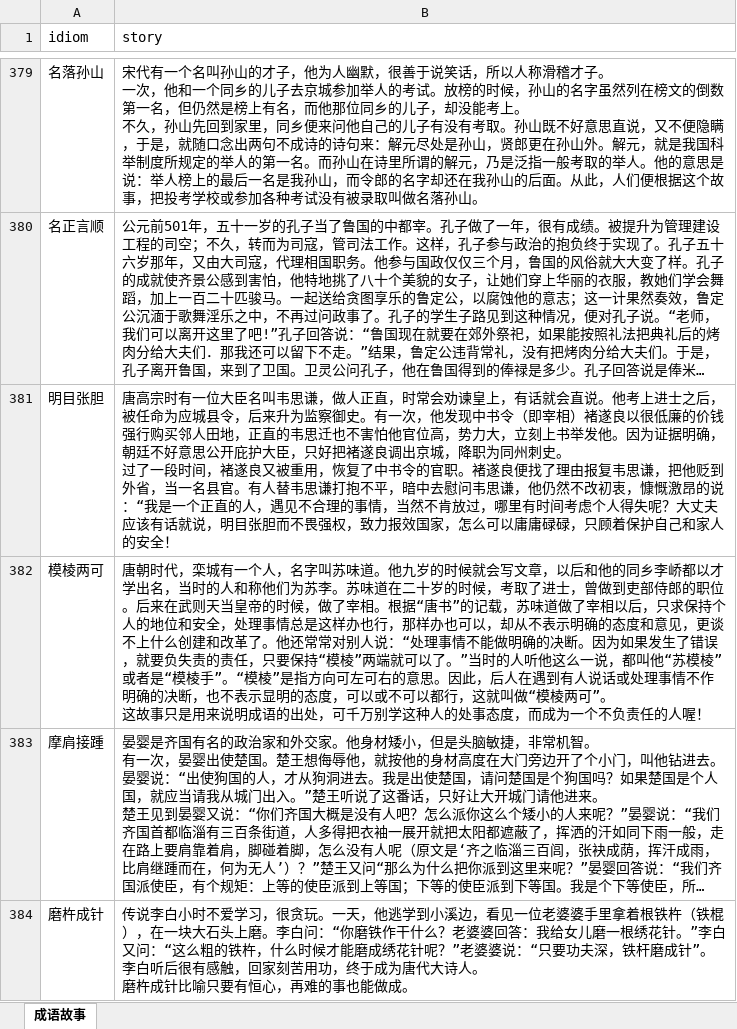
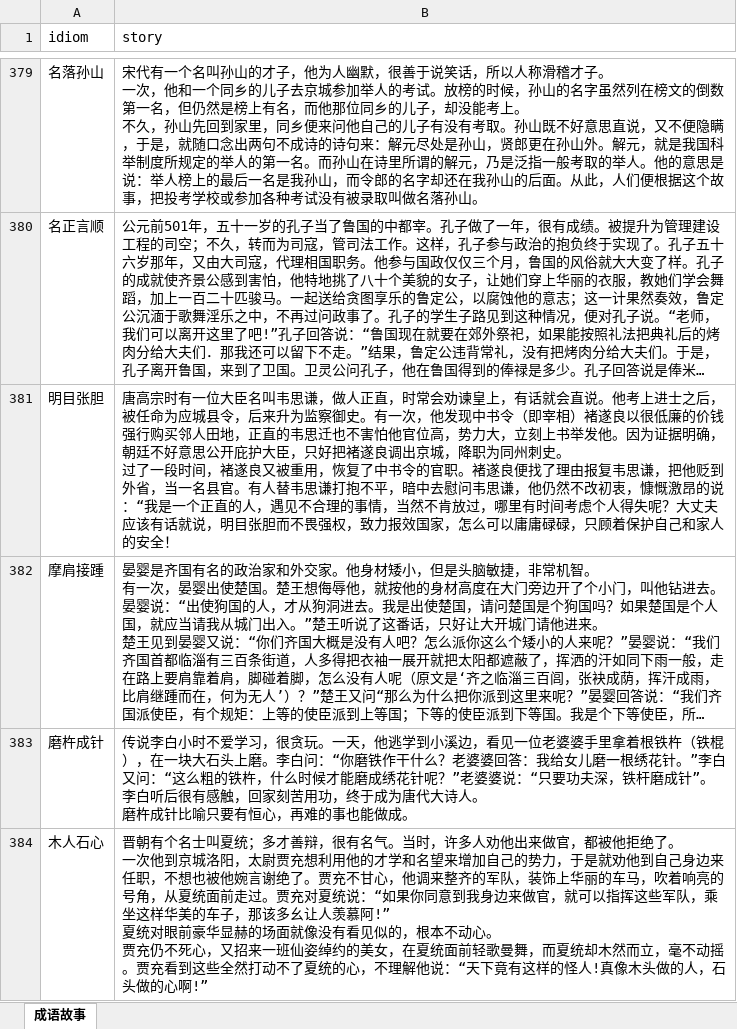
Before and after one commit to shaonian51max/idiom, an Excel workbook: 成语故事.xlsx, sheet 成语故事, drawn as a sheet; only a part is shown, gaps mark what is left out; the shorter side is filled out with more unchanged rows; long unchanged cells end in …; values as stored, in another font and other column widths than the file's, no borders; ↵ is a line break in a cell; the diff covers the shown part only; the diff names each change by its address in the sheet, - before the commit and + after, or states it on an @@ line.

```diff
--- a/成语故事.xlsx (sheet 成语故事)
+++ b/成语故事.xlsx (sheet 成语故事)
-row 382: 模棱两可 | 唐朝时代，栾城有一个人，名字叫苏味道。他九岁的时候就会写文章，以后和他的同乡李峤都以才学出名，当时的人和称他们为苏李。苏味道在二十岁的时候，考取了进士，曾做到吏部侍郎的职位。后来在武则天当皇帝的时候，做了宰相。根据“唐书”的记载，苏味道做了宰相以后，只求保持个人的地位和安全，处理事情总是这样办也行，那样办也可以，却从不表示明确的态度和意见，更谈不上什么创建和改革了。他还常常对别人说：“处理事情不能做明确的决断。因为如果发生了错误，就要负失责的责任，只要保持“模棱”两端就可以了。”当时的人听他这么一说，都叫他“苏模棱”或者是“模棱手”。“模棱”是指方向可左可右的意思。因此，后人在遇到有人说话或处理事情不作明确的决断，也不表示显明的态度，可以或不可以都行，这就叫做“模棱两可”。 ↵ 这故事只是用来说明成语的出处，可千万别学这种人的处事态度，而成为一个不负责任的人喔！
```
Also changed, not shown: 2 removed rows elsewhere in this sheet, 成语典故.xlsx.
